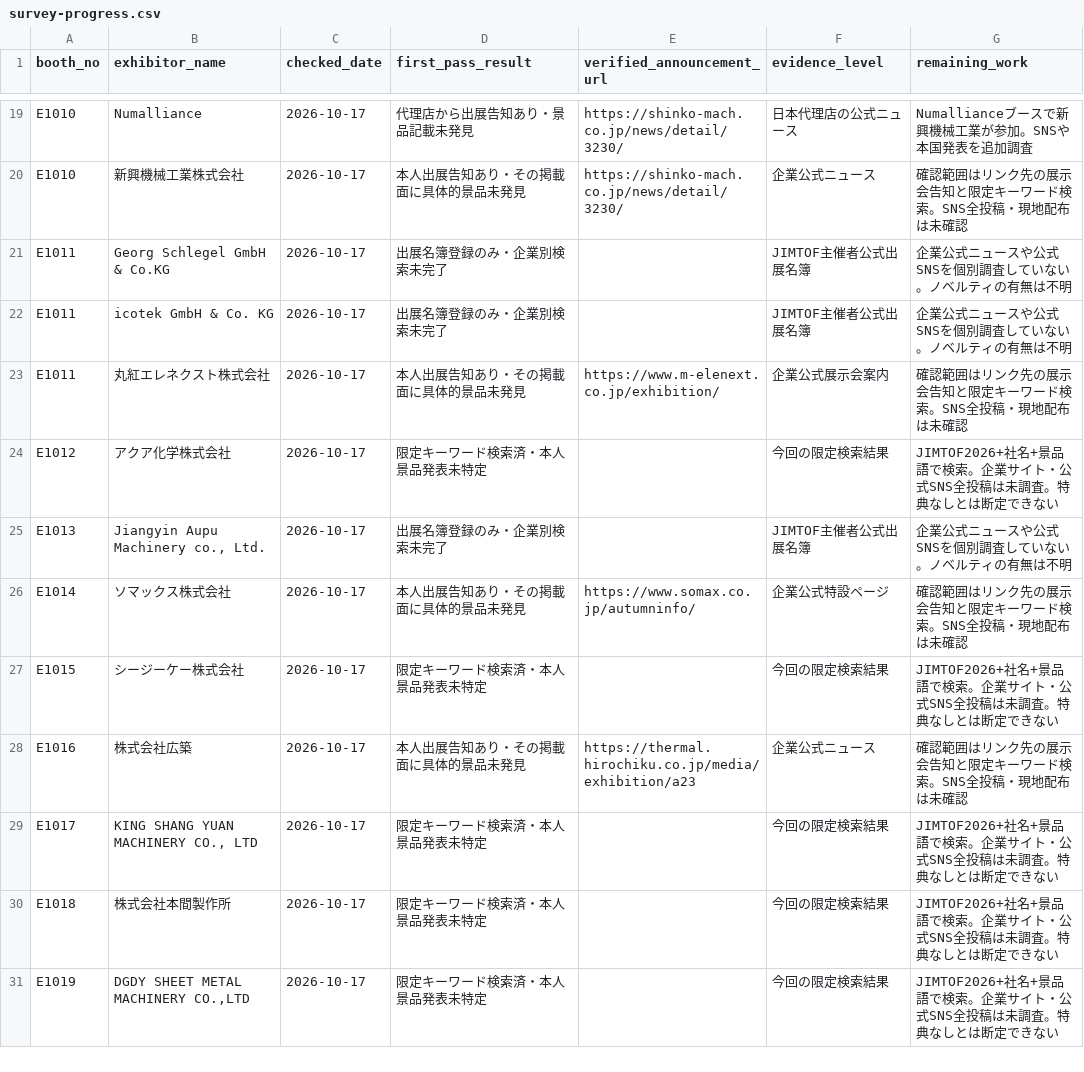
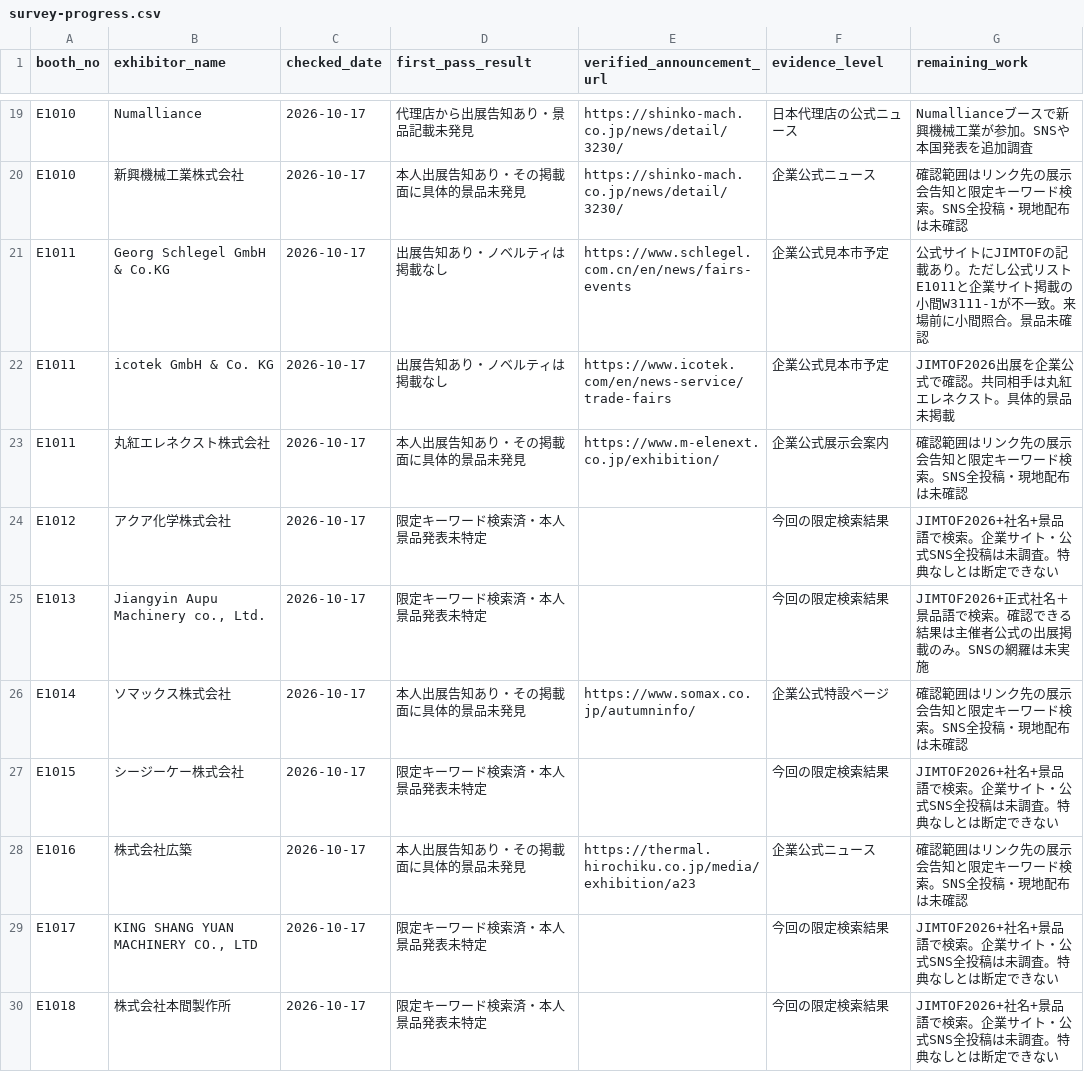
Before and after one commit to rensei11/01-event, a CSV file: research/jimtof2026/survey-progress.csv, drawn as a sheet; only a part is shown, gaps mark what is left out; the shorter side is filled out with more unchanged rows.

Commit message:
JIMTOF2026: check all first 50 at least once and record foreign exhibitor booth discrepancy

```diff
--- a/research/jimtof2026/survey-progress.csv
+++ b/research/jimtof2026/survey-progress.csv
@@ -20,7 +20,7 @@ booth_no,exhibitor_name,checked_date,first_pass_result,verified_announcement_url
 "E1010","新興機械工業株式会社","2026-10-17","本人出展告知あり・その掲載面に具体的景品未発見","https://shinko-mach.co.jp/news/detail/3230/","企業公式ニュース","確認範囲はリンク先の展示会告知と限定キーワード検索。SNS全投稿・現地配布は未確認"
-"E1011","Georg Schlegel GmbH & Co.KG","2026-10-17","出展名簿登録のみ・企業別検索未完了","","JIMTOF主催者公式出展名簿","企業公式ニュースや公式SNSを個別調査していない。ノベルティの有無は不明"
-"E1011","icotek GmbH & Co. KG","2026-10-17","出展名簿登録のみ・企業別検索未完了","","JIMTOF主催者公式出展名簿","企業公式ニュースや公式SNSを個別調査していない。ノベルティの有無は不明"
+"E1011","Georg Schlegel GmbH & Co.KG","2026-10-17","出展告知あり・ノベルティは掲載なし","https://www.schlegel.com.cn/en/news/fairs-events","企業公式見本市予定","公式サイトにJIMTOFの記載あり。ただし公式リストE1011と企業サイト掲載の小間W3111-1が不一致。来場前に小間照合。景品未確認"
+"E1011","icotek GmbH & Co. KG","2026-10-17","出展告知あり・ノベルティは掲載なし","https://www.icotek.com/en/news-service/trade-fairs","企業公式見本市予定","JIMTOF2026出展を企業公式で確認。共同相手は丸紅エレネクスト。具体的景品未掲載"
 "E1011","丸紅エレネクスト株式会社","2026-10-17","本人出展告知あり・その掲載面に具体的景品未発見","https://www.m-elenext.co.jp/exhibition/","企業公式展示会案内","確認範囲はリンク先の展示会告知と限定キーワード検索。SNS全投稿・現地配布は未確認"
 "E1012","アクア化学株式会社","2026-10-17","限定キーワード検索済・本人景品発表未特定","","今回の限定検索結果","JIMTOF2026+社名+景品語で検索。企業サイト・公式SNS全投稿は未調査。特典なしとは断定できない"
-"E1013","Jiangyin Aupu Machinery co., Ltd.","2026-10-17","出展名簿登録のみ・企業別検索未完了","","JIMTOF主催者公式出展名簿","企業公式ニュースや公式SNSを個別調査していない。ノベルティの有無は不明"
+"E1013","Jiangyin Aupu Machinery co., Ltd.","2026-10-17","限定キーワード検索済・本人景品発表未特定","","今回の限定検索結果","JIMTOF2026+正式社名＋景品語で検索。確認できる結果は主催者公式の出展掲載のみ。SNSの網羅は未実施"
 "E1014","ソマックス株式会社","2026-10-17","本人出展告知あり・その掲載面に具体的景品未発見","https://www.somax.co.jp/autumninfo/","企業公式特設ページ","確認範囲はリンク先の展示会告知と限定キーワード検索。SNS全投稿・現地配布は未確認"
```
